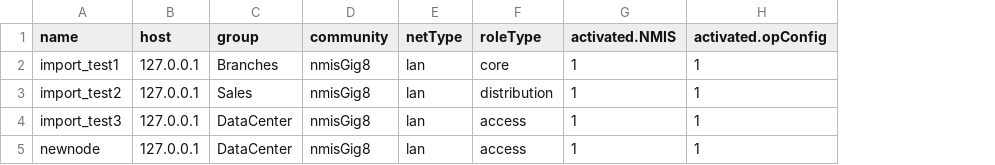
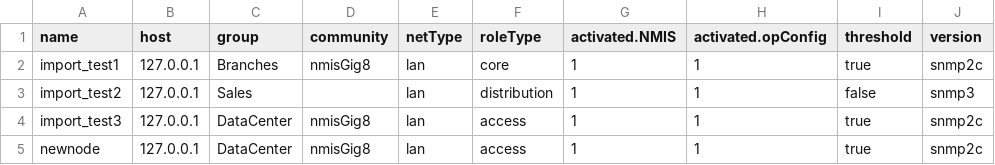
Before and after one commit to Opmantek/nmis9, a CSV file: admin/import_nodes_sample.csv, drawn as a sheet; the diff names each change by its address in the sheet, - before the commit and + after, or states it on an @@ line.

Commit message:
Initial revision of import_nodes script
Less defaults, a few more requirements and checking of those

```diff
--- a/admin/import_nodes_sample.csv
+++ b/admin/import_nodes_sample.csv
+column I (threshold), rows 2-5: true | false | true | true
+column J (version), rows 2-5: snmp2c | snmp3 | snmp2c | snmp2c
-D3 (community): nmisGig8
+D3 (community): (empty)
```
Also changed, not shown: 1 other file.
